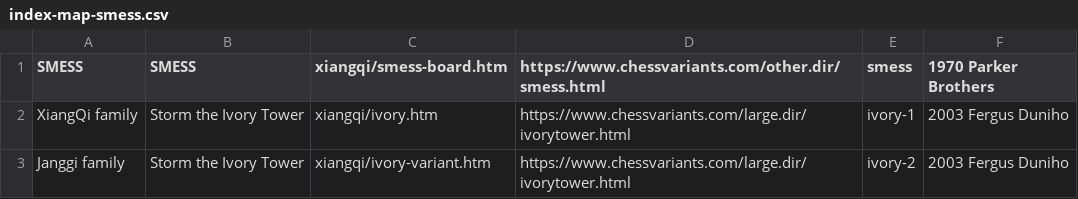
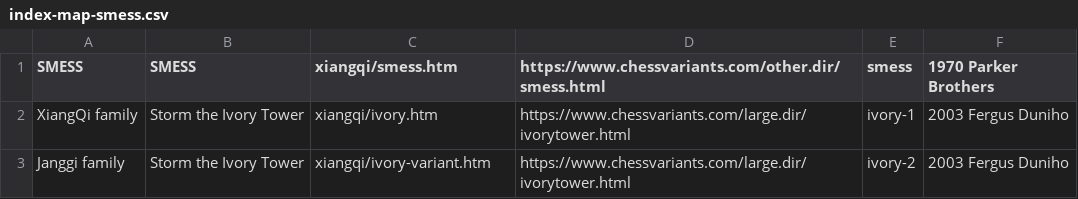
Before and after one commit to DagazProject/DagazProject.github.io, a CSV file: index-map-smess.csv, drawn as a sheet.

```diff
--- a/index-map-smess.csv
+++ b/index-map-smess.csv
@@ -1,2 +1,2 @@
-SMESS;SMESS;xiangqi/smess-board.htm;https://www.chessvariants.com/other.dir/smess.html;smess;1970 Parker Brothers
+SMESS;SMESS;xiangqi/smess.htm;https://www.chessvariants.com/other.dir/smess.html;smess;1970 Parker Brothers
 XiangQi family;Storm the Ivory Tower;xiangqi/ivory.htm;https://www.chessvariants.com/large.dir/ivorytower.html;ivory-1;2003 Fergus Duniho
```
Also changed, not shown: 7 other files.
